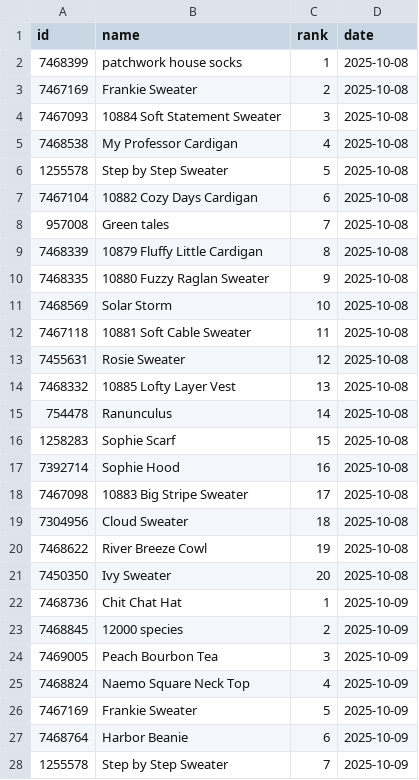
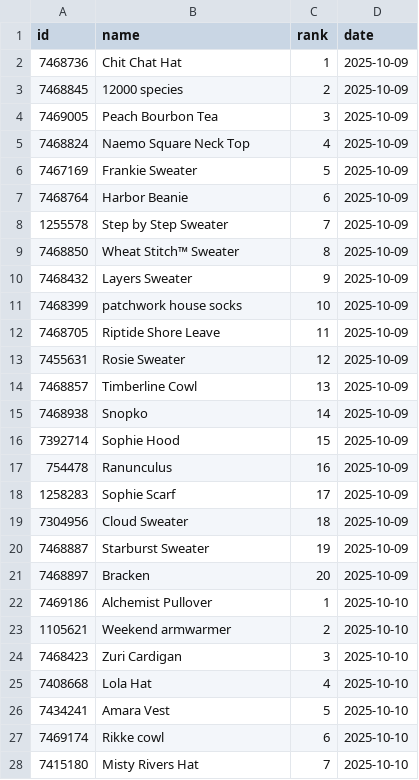
Before and after one commit to alexmcsw/ravelry-table, a CSV file: data/hot_yesterday.csv, drawn as a sheet; only a part is shown; the shorter side is filled out with more unchanged rows; removed rows and columns are numbered as before the commit, all else as after; the diff covers the shown part only; the diff names each change by its address in the sheet, - before the commit and + after, or states it on an @@ line.

```diff
--- a/data/hot_yesterday.csv
+++ b/data/hot_yesterday.csv
-row 2: 7468399 | patchwork house socks | 1 | 2025-10-08
-row 3: 7467169 | Frankie Sweater | 2 | 2025-10-08
-row 4: 7467093 | 10884 Soft Statement Sweater | 3 | 2025-10-08
-row 5: 7468538 | My Professor Cardigan | 4 | 2025-10-08
-row 6: 1255578 | Step by Step Sweater | 5 | 2025-10-08
-row 7: 7467104 | 10882 Cozy Days Cardigan | 6 | 2025-10-08
-row 8: 957008 | Green tales | 7 | 2025-10-08
-row 9: 7468339 | 10879 Fluffy Little Cardigan | 8 | 2025-10-08
-row 10: 7468335 | 10880 Fuzzy Raglan Sweater | 9 | 2025-10-08
-row 11: 7468569 | Solar Storm | 10 | 2025-10-08
-row 12: 7467118 | 10881 Soft Cable Sweater | 11 | 2025-10-08
-row 13: 7455631 | Rosie Sweater | 12 | 2025-10-08
-row 14: 7468332 | 10885 Lofty Layer Vest | 13 | 2025-10-08
-row 15: 754478 | Ranunculus | 14 | 2025-10-08
-row 16: 1258283 | Sophie Scarf | 15 | 2025-10-08
-row 17: 7392714 | Sophie Hood | 16 | 2025-10-08
-row 18: 7467098 | 10883 Big Stripe Sweater | 17 | 2025-10-08
-row 19: 7304956 | Cloud Sweater | 18 | 2025-10-08
-row 20: 7468622 | River Breeze Cowl | 19 | 2025-10-08
-row 21: 7450350 | Ivy Sweater | 20 | 2025-10-08
```
Also changed, not shown: 20 added rows elsewhere in this file.
